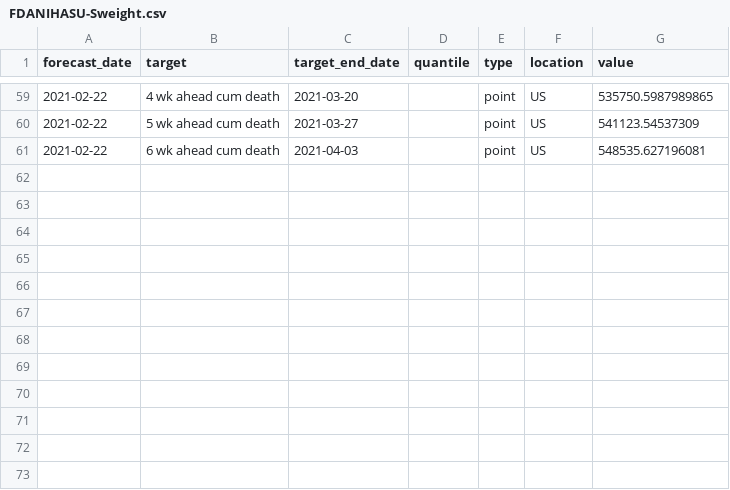
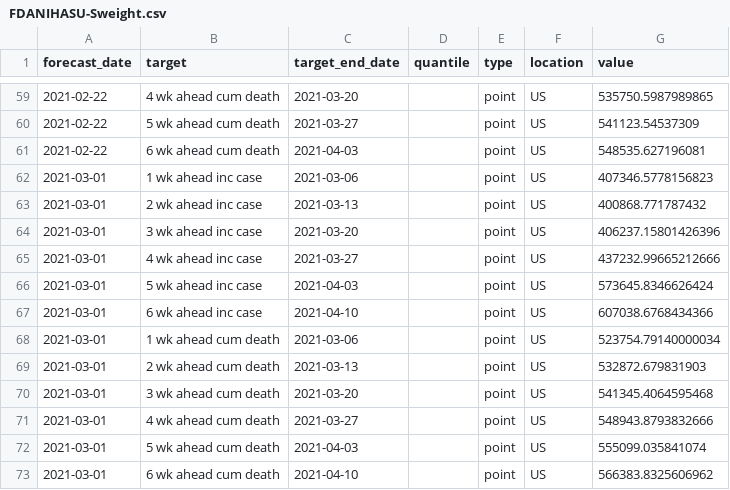
Before and after one commit to GTIdeas2020REU/covid-19-data, a CSV file: forecasts_processed/point/FDANIHASU-Sweight.csv, drawn as a sheet; only a part is shown, gaps mark what is left out.

```diff
--- a/forecasts_processed/point/FDANIHASU-Sweight.csv
+++ b/forecasts_processed/point/FDANIHASU-Sweight.csv
@@ -61 +61,13 @@ forecast_date,target,target_end_date,quantile,type,location,value
 2021-02-22,6 wk ahead cum death,2021-04-03,,point,US,548535.627196081
+2021-03-01,1 wk ahead inc case,2021-03-06,,point,US,407346.5778156823
+2021-03-01,2 wk ahead inc case,2021-03-13,,point,US,400868.771787432
+2021-03-01,3 wk ahead inc case,2021-03-20,,point,US,406237.15801426396
+2021-03-01,4 wk ahead inc case,2021-03-27,,point,US,437232.99665212666
+2021-03-01,5 wk ahead inc case,2021-04-03,,point,US,573645.8346626424
+2021-03-01,6 wk ahead inc case,2021-04-10,,point,US,607038.6768434366
+2021-03-01,1 wk ahead cum death,2021-03-06,,point,US,523754.79140000034
+2021-03-01,2 wk ahead cum death,2021-03-13,,point,US,532872.679831903
+2021-03-01,3 wk ahead cum death,2021-03-20,,point,US,541345.4064595468
+2021-03-01,4 wk ahead cum death,2021-03-27,,point,US,548943.8793832666
+2021-03-01,5 wk ahead cum death,2021-04-03,,point,US,555099.035841074
+2021-03-01,6 wk ahead cum death,2021-04-10,,point,US,566383.8325606962
```
Also changed, not shown: forecasts_processed/point/GT_CHHS-COVID19.csv, forecasts_processed/point/IBF-TimeSeries.csv, 30 other files.
